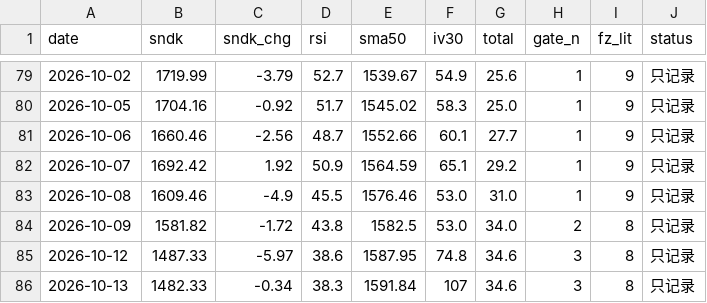
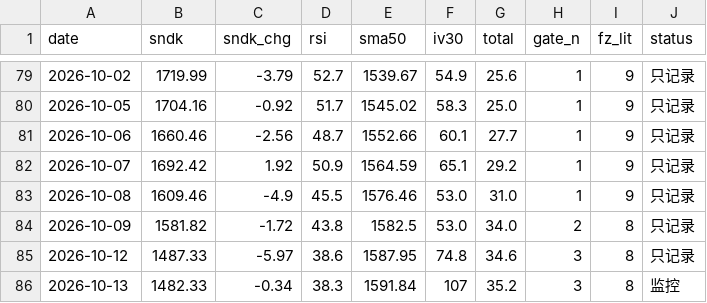
Before and after one commit to nelpower/sandisk-scorecard, a CSV file: data_history.csv, drawn as a sheet; only a part is shown, gaps mark what is left out.

```diff
--- a/data_history.csv
+++ b/data_history.csv
@@ -85,2 +85,2 @@ date,sndk,sndk_chg,rsi,sma50,iv30,total,gate_n,fz_lit,status
 2026-10-12,1487.33,-5.97,38.6,1587.95,74.8,34.6,3,8,只记录
-2026-10-13,1482.33,-0.34,38.3,1591.84,107,34.6,3,8,只记录
+2026-10-13,1482.33,-0.34,38.3,1591.84,107,35.2,3,8,监控
```
Also changed, not shown: 2 other files.
